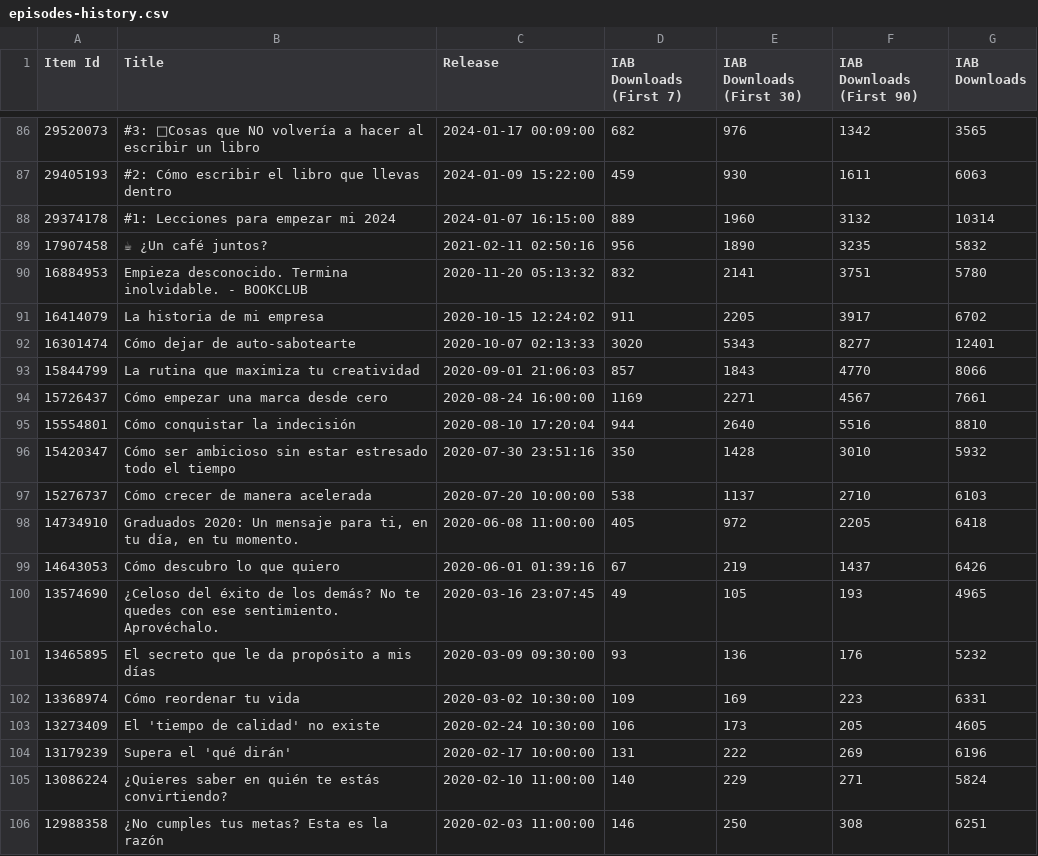
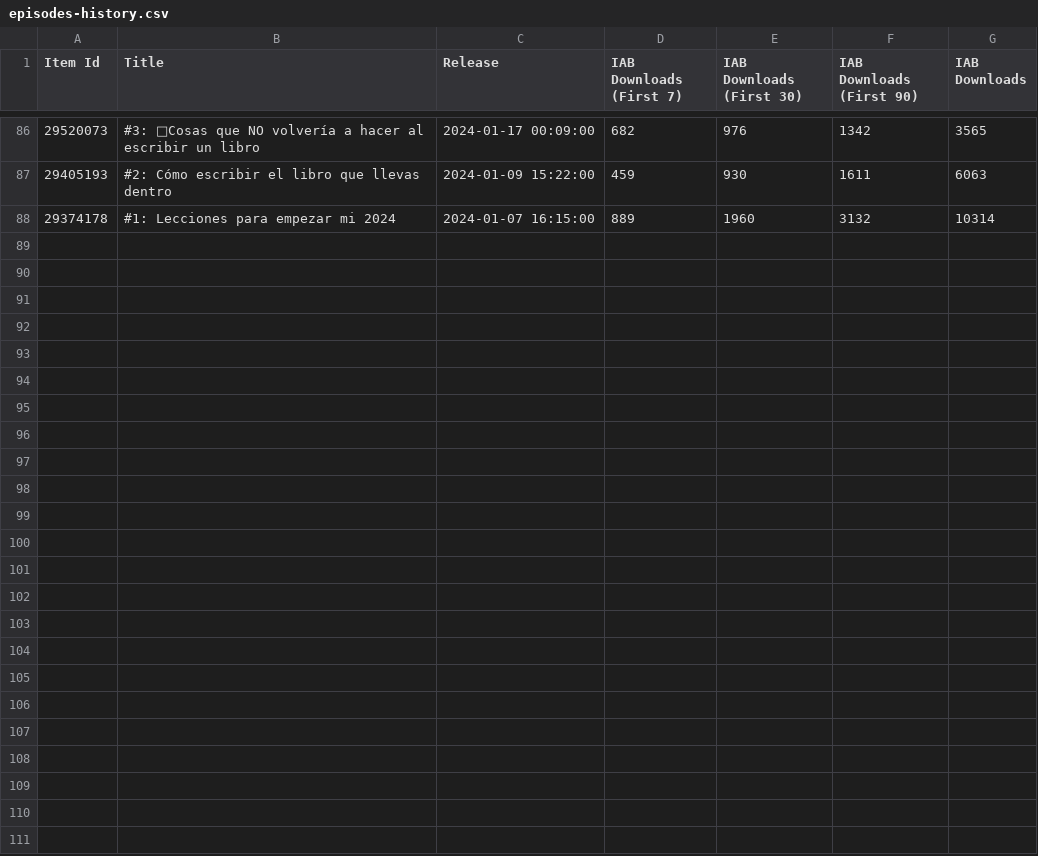
Before and after one commit to alfonsoaguirrecorp/podcast-link, a CSV file: data/episodes-history.csv, drawn as a sheet; only a part is shown, gaps mark what is left out; the diff names each change by its address in the sheet, - before the commit and + after, or states it on an @@ line.

Commit message:
Add files via upload

```diff
--- a/data/episodes-history.csv
+++ b/data/episodes-history.csv
-row 89: 17907458 | ☕ ¿Un café juntos? | 2021-02-11 02:50:16 | 956 | 1890 | 3235 | 5832
-row 90: 16884953 | Empieza desconocido. Termina inolvidable. - BOOKCLUB | 2020-11-20 05:13:32 | 832 | 2141 | 3751 | 5780
-row 91: 16414079 | La historia de mi empresa | 2020-10-15 12:24:02 | 911 | 2205 | 3917 | 6702
-row 92: 16301474 | Cómo dejar de auto-sabotearte | 2020-10-07 02:13:33 | 3020 | 5343 | 8277 | 12401
-row 93: 15844799 | La rutina que maximiza tu creatividad | 2020-09-01 21:06:03 | 857 | 1843 | 4770 | 8066
-row 94: 15726437 | Cómo empezar una marca desde cero | 2020-08-24 16:00:00 | 1169 | 2271 | 4567 | 7661
-row 95: 15554801 | Cómo conquistar la indecisión | 2020-08-10 17:20:04 | 944 | 2640 | 5516 | 8810
-row 96: 15420347 | Cómo ser ambicioso sin estar estresado todo el tiempo | 2020-07-30 23:51:16 | 350 | 1428 | 3010 | 5932
-row 97: 15276737 | Cómo crecer de manera acelerada | 2020-07-20 10:00:00 | 538 | 1137 | 2710 | 6103
-row 98: 14734910 | Graduados 2020: Un mensaje para ti, en tu día, en tu momento. | 2020-06-08 11:00:00 | 405 | 972 | 2205 | 6418
-row 99: 14643053 | Cómo descubro lo que quiero | 2020-06-01 01:39:16 | 67 | 219 | 1437 | 6426
-row 100: 13574690 | ¿Celoso del éxito de los demás? No te quedes con ese sentimiento. Aprovéchalo. | 2020-03-16 23:07:45 | 49 | 105 | 193 | 4965
-row 101: 13465895 | El secreto que le da propósito a mis días | 2020-03-09 09:30:00 | 93 | 136 | 176 | 5232
-row 102: 13368974 | Cómo reordenar tu vida | 2020-03-02 10:30:00 | 109 | 169 | 223 | 6331
-row 103: 13273409 | El 'tiempo de calidad' no existe | 2020-02-24 10:30:00 | 106 | 173 | 205 | 4605
-row 104: 13179239 | Supera el 'qué dirán' | 2020-02-17 10:00:00 | 131 | 222 | 269 | 6196
-row 105: 13086224 | ¿Quieres saber en quién te estás convirtiendo? | 2020-02-10 11:00:00 | 140 | 229 | 271 | 5824
-row 106: 12988358 | ¿No cumples tus metas? Esta es la razón | 2020-02-03 11:00:00 | 146 | 250 | 308 | 6251
```
